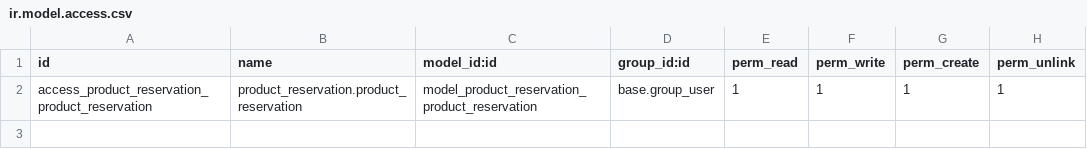
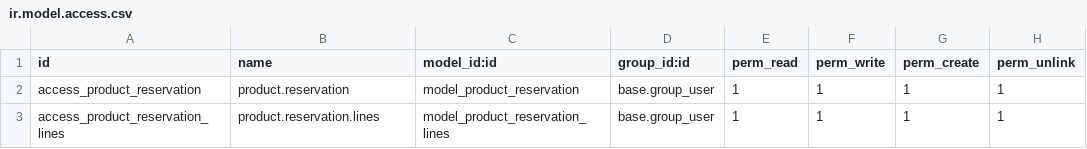
Before and after one commit to Mitravrindha/my_project_odoo, a CSV file: product_reservation/security/ir.model.access.csv, drawn as a sheet.

```diff
--- a/product_reservation/security/ir.model.access.csv
+++ b/product_reservation/security/ir.model.access.csv
@@ -1,2 +1,3 @@
 id,name,model_id:id,group_id:id,perm_read,perm_write,perm_create,perm_unlink
-access_product_reservation_product_reservation,product_reservation.product_reservation,model_product_reservation_product_reservation,base.group_user,1,1,1,1
+access_product_reservation,product.reservation,model_product_reservation,base.group_user,1,1,1,1
+access_product_reservation_lines,product.reservation.lines,model_product_reservation_lines,base.group_user,1,1,1,1
```
Also changed, not shown: 34 other files.
